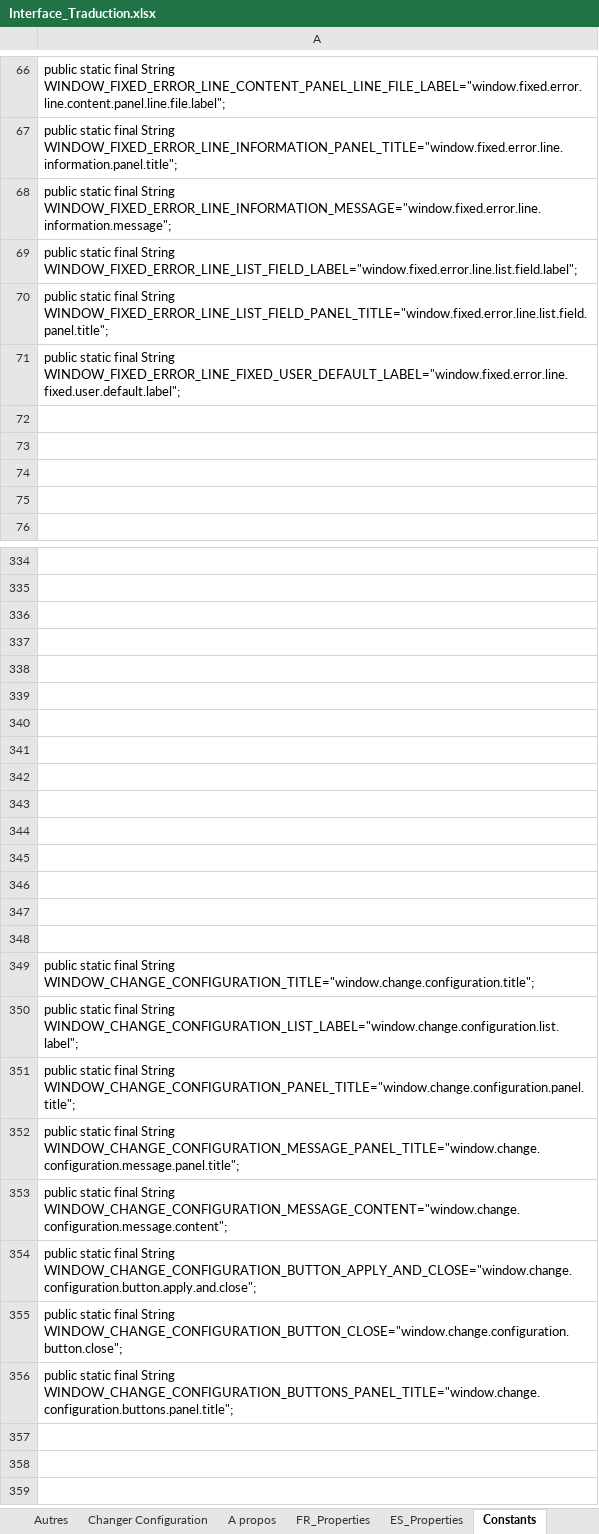
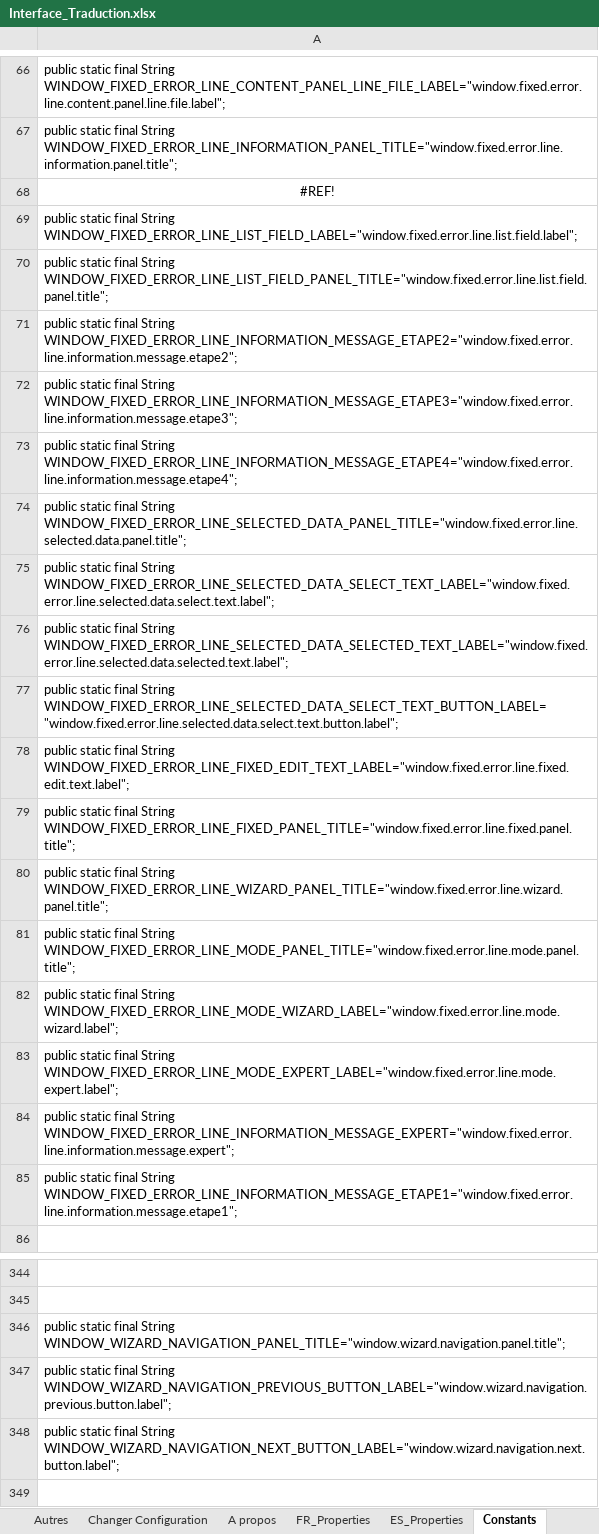
Before and after one commit to Jeremy-Leda/Caerus, an Excel workbook: Interface_Traduction.xlsx, sheet Constants, drawn as a sheet; only a part is shown, gaps mark what is left out; the shorter side is filled out with more unchanged rows; values as stored, in another font and other column widths than the file's, no borders; addresses are those after the commit; the diff names each change by its address in the sheet, - before the commit and + after, or states it on an @@ line.

```diff
--- a/Interface_Traduction.xlsx (sheet Constants)
+++ b/Interface_Traduction.xlsx (sheet Constants)
-A68: public static final String WINDOW_FIXED_ERROR_LINE_INFORMATION_MESSAGE="window.fixed.error.line.information.message";
+A68: #REF!
-A68 alignment: left
+A68 alignment: center
-A71: …final String WINDOW_FIXED_ERROR_LINE_FIXED_USER_DEFAULT_LABEL="window.fixed.error.line.fixed.user.default.label";
+A71: …final String WINDOW_FIXED_ERROR_LINE_INFORMATION_MESSAGE_ETAPE2="window.fixed.error.line.information.message.etape2";
-A72: (empty)
+A72: public static final String WINDOW_FIXED_ERROR_LINE_INFORMATION_MESSAGE_ETAPE3="window.fixed.error.line.information.message.etape3";
-A73: (empty)
+A73: public static final String WINDOW_FIXED_ERROR_LINE_INFORMATION_MESSAGE_ETAPE4="window.fixed.error.line.information.message.etape4";
-A74: (empty)
+A74: public static final String WINDOW_FIXED_ERROR_LINE_SELECTED_DATA_PANEL_TITLE="window.fixed.error.line.selected.data.panel.title";
-A75: (empty)
+A75: public static final String WINDOW_FIXED_ERROR_LINE_SELECTED_DATA_SELECT_TEXT_LABEL="window.fixed.error.line.selected.data.select.text.label";
+row 76: public static final String WINDOW_FIXED_ERROR_LINE_SELECTED_DATA_SELECTED_TEXT_LABEL="window.fixed.error.line.selected.data.selected.text.label";
+row 77: public static final String WINDOW_FIXED_ERROR_LINE_SELECTED_DATA_SELECT_TEXT_BUTTON_LABEL="window.fixed.error.line.selected.data.select.text.button.label";
+row 78: public static final String WINDOW_FIXED_ERROR_LINE_FIXED_EDIT_TEXT_LABEL="window.fixed.error.line.fixed.edit.text.label";
+row 79: public static final String WINDOW_FIXED_ERROR_LINE_FIXED_PANEL_TITLE="window.fixed.error.line.fixed.panel.title";
+row 80: public static final String WINDOW_FIXED_ERROR_LINE_WIZARD_PANEL_TITLE="window.fixed.error.line.wizard.panel.title";
+row 81: public static final String WINDOW_FIXED_ERROR_LINE_MODE_PANEL_TITLE="window.fixed.error.line.mode.panel.title";
+row 82: public static final String WINDOW_FIXED_ERROR_LINE_MODE_WIZARD_LABEL="window.fixed.error.line.mode.wizard.label";
+row 83: public static final String WINDOW_FIXED_ERROR_LINE_MODE_EXPERT_LABEL="window.fixed.error.line.mode.expert.label";
+row 84: public static final String WINDOW_FIXED_ERROR_LINE_INFORMATION_MESSAGE_EXPERT="window.fixed.error.line.information.message.expert";
+row 85: public static final String WINDOW_FIXED_ERROR_LINE_INFORMATION_MESSAGE_ETAPE1="window.fixed.error.line.information.message.etape1";
-A346: (empty)
+A346: public static final String WINDOW_WIZARD_NAVIGATION_PANEL_TITLE="window.wizard.navigation.panel.title";
-A347: (empty)
+A347: public static final String WINDOW_WIZARD_NAVIGATION_PREVIOUS_BUTTON_LABEL="window.wizard.navigation.previous.button.label";
-A348: (empty)
+A348: public static final String WINDOW_WIZARD_NAVIGATION_NEXT_BUTTON_LABEL="window.wizard.navigation.next.button.label";
```
Also changed, not shown: sheet Fenêtre erreur ligne, sheet ES_Properties, sheet FR_Properties, sheet Autres, formulas that keep their value, charts or pictures, 10 other files.
